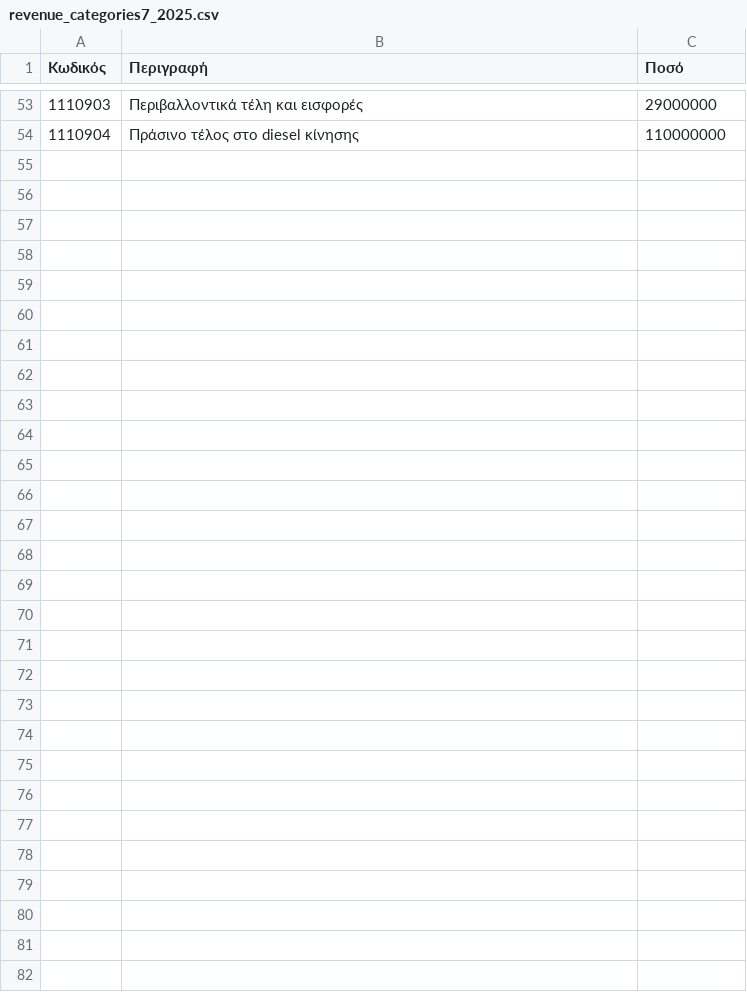
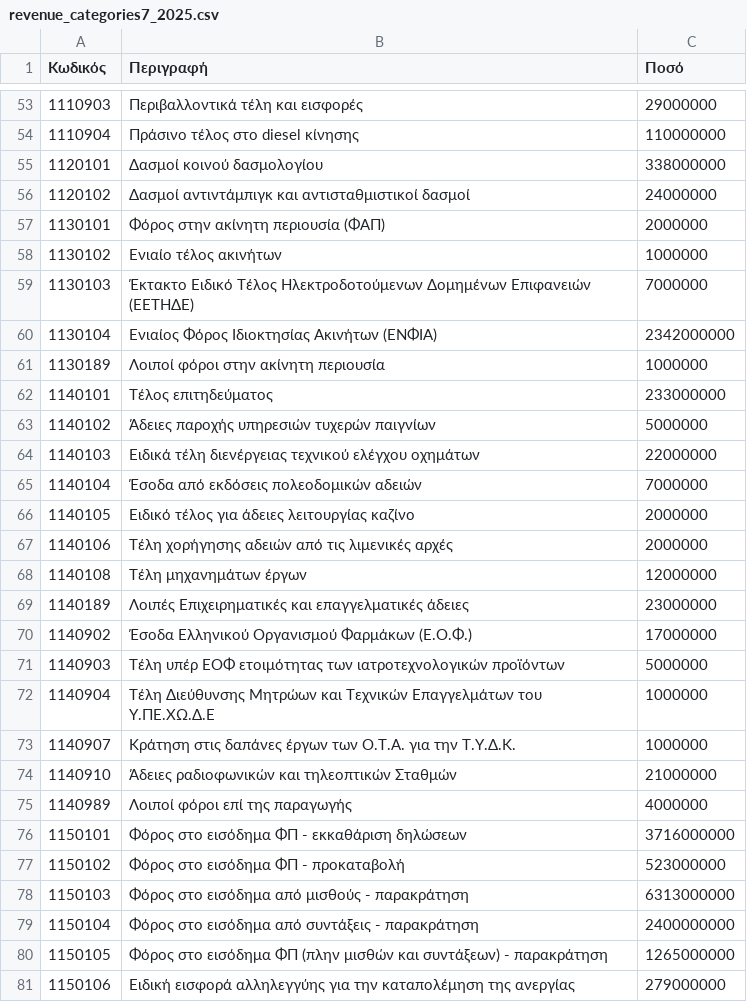
Before and after one commit to t8240056/budgetManagement, a CSV file: src/main/resources/revenue_categories7_2025.csv, drawn as a sheet; only a part is shown, gaps mark what is left out.

Commit message:
added more 7 digit revenues

```diff
--- a/src/main/resources/revenue_categories7_2025.csv
+++ b/src/main/resources/revenue_categories7_2025.csv
@@ -54 +54,28 @@
 1110904,Πράσινο τέλος στο diesel κίνησης,110000000
+1120101,Δασμοί κοινού δασμολογίου,338000000
+1120102,Δασμοί αντιντάμπιγκ και αντισταθμιστικοί δασμοί,24000000
+1130101,Φόρος στην ακίνητη περιουσία (ΦΑΠ),2000000
+1130102,Ενιαίο τέλος ακινήτων,1000000
+1130103,Έκτακτο Ειδικό Τέλος Ηλεκτροδοτούμενων Δομημένων Επιφανειών (ΕΕΤΗΔΕ),7000000
+1130104,Ενιαίος Φόρος Ιδιοκτησίας Ακινήτων (ΕΝΦΙΑ),2342000000
+1130189,Λοιποί φόροι στην ακίνητη περιουσία,1000000
+1140101,Τέλος επιτηδεύματος,233000000
+1140102,Άδειες παροχής υπηρεσιών τυχερών παιγνίων,5000000
+1140103,Ειδικά τέλη διενέργειας τεχνικού ελέγχου οχημάτων,22000000
+1140104,Έσοδα από εκδόσεις πολεοδομικών αδειών,7000000
+1140105,Ειδικό τέλος για άδειες λειτουργίας καζίνο,2000000
+1140106,Τέλη χορήγησης αδειών από τις λιμενικές αρχές,2000000
+1140108,Τέλη μηχανημάτων έργων,12000000
+1140189,Λοιπές Επιχειρηματικές και επαγγελματικές άδειες,23000000
+1140902,Έσοδα Ελληνικού Οργανισμού Φαρμάκων (Ε.Ο.Φ.),17000000
+1140903,Τέλη υπέρ ΕΟΦ ετοιμότητας των ιατροτεχνολογικών προϊόντων,5000000
+1140904,Τέλη Διεύθυνσης Μητρώων και Τεχνικών Επαγγελμάτων του Υ.ΠΕ.ΧΩ.Δ.Ε,1000000
+1140907,Κράτηση στις δαπάνες έργων των Ο.Τ.Α. για την Τ.Υ.Δ.Κ.,1000000
+1140910,Άδειες ραδιοφωνικών και τηλεοπτικών Σταθμών,21000000
+1140989,Λοιπoί φόροι επί της παραγωγής,4000000
+1150101,Φόρος στο εισόδημα ΦΠ - εκκαθάριση δηλώσεων,3716000000
+1150102,Φόρος στο εισόδημα ΦΠ - προκαταβολή,523000000
+1150103,Φόρος στο εισόδημα από μισθούς - παρακράτηση,6313000000
+1150104,Φόρος στο εισόδημα από συντάξεις - παρακράτηση,2400000000
+1150105,Φόρος στο εισόδημα ΦΠ (πλην μισθών και συντάξεων) - παρακράτηση,1265000000
+1150106,Ειδική εισφορά αλληλεγγύης για την καταπολέμηση της ανεργίας,279000000
```
